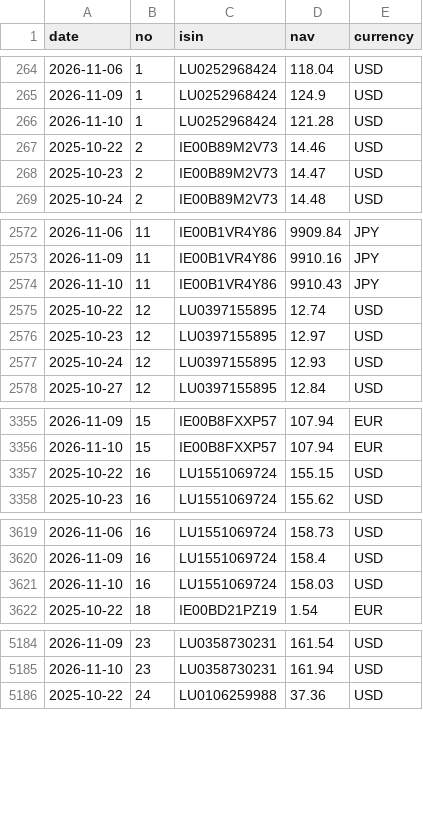
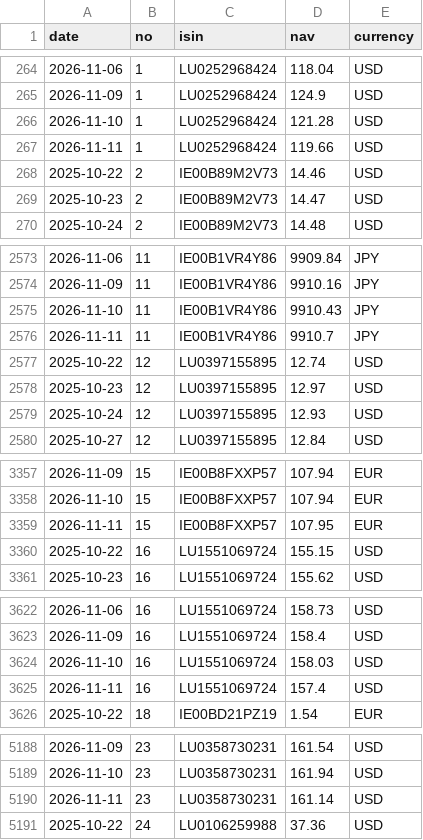
Before and after one commit to Arshad-investment/Fund-Tracker, a CSV file: data/history.csv, drawn as a sheet; only a part is shown, gaps mark what is left out; the diff covers the shown part only; the diff names each change by its address in the sheet, - before the commit and + after, or states it on an @@ line.

```diff
--- a/data/history.csv
+++ b/data/history.csv
+row 267: 2026-11-11 | 1 | LU0252968424 | 119.66 | USD
+row 2576: 2026-11-11 | 11 | IE00B1VR4Y86 | 9910.7 | JPY
+row 3359: 2026-11-11 | 15 | IE00B8FXXP57 | 107.95 | EUR
+row 3625: 2026-11-11 | 16 | LU1551069724 | 157.4 | USD
+row 5190: 2026-11-11 | 23 | LU0358730231 | 161.14 | USD
```
Also changed, not shown: 1 added row elsewhere in this file, 1 other file.
